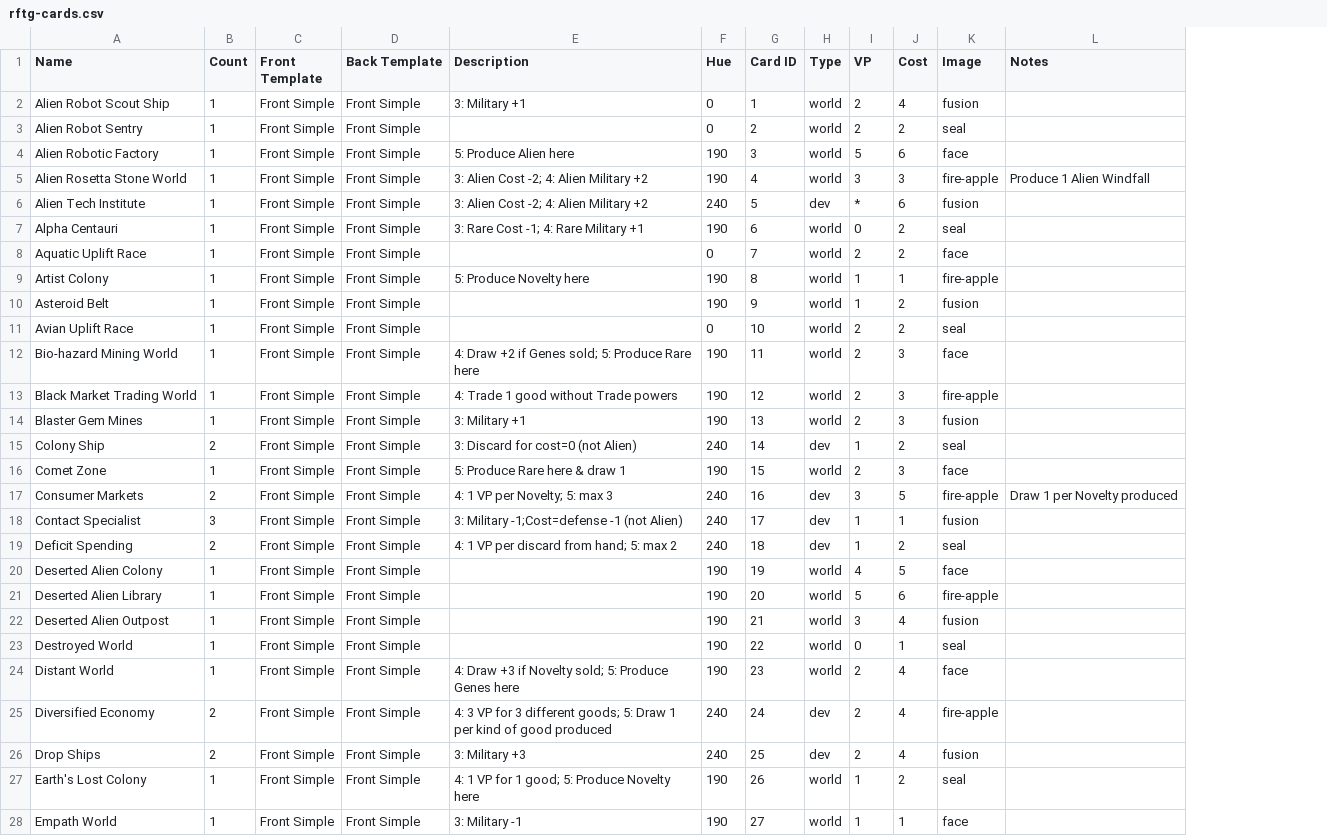
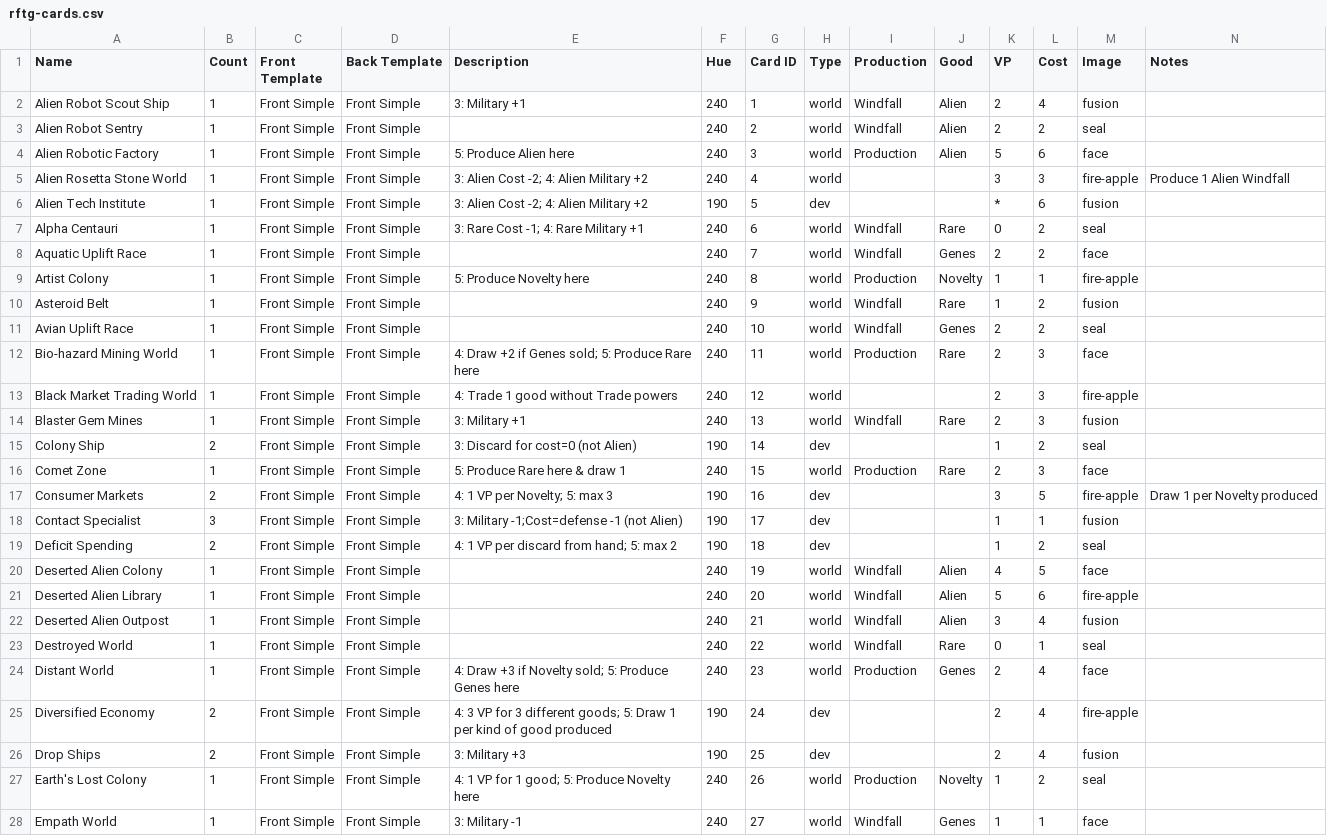
Before and after one commit to akrolsmir/race-to-agi, a CSV file: decks/race-to-agi/rftg-cards.csv, drawn as a sheet; only a part is shown; the diff covers the shown part only; the diff names each change by its address in the sheet, - before the commit and + after, or states it on an @@ line.

Commit message:
Generate production/windfall icons; line up dev/world colors

```diff
--- a/decks/race-to-agi/rftg-cards.csv
+++ b/decks/race-to-agi/rftg-cards.csv
+column I (Production), rows 2-28: Windfall | Windfall | Production |  |  | Windfall | Windfall | Production | Windfall | Windfall | Production |  | Windfall |  | Production |  |  |  | Windfall | Windfall | Windfall | Windfall | Production |  |  | Production | Windfall
+column J (Good), rows 2-28: Alien | Alien | Alien |  |  | Rare | Genes | Novelty | Rare | Genes | Rare |  | Rare |  | Rare |  |  |  | Alien | Alien | Alien | Rare | Genes |  |  | Novelty | Genes
-F2:F3 (Hue): 0
+F2:F3 (Hue): 240
-F4:F5 (Hue): 190
+F4:F5 (Hue): 240
-F6 (Hue): 240
+F6 (Hue): 190
-F7 (Hue): 190
+F7 (Hue): 240
-F8 (Hue): 0
+F8 (Hue): 240
-F9:F10 (Hue): 190
+F9:F10 (Hue): 240
-F11 (Hue): 0
+F11 (Hue): 240
-F12:F14 (Hue): 190
+F12:F14 (Hue): 240
-F15 (Hue): 240
+F15 (Hue): 190
-F16 (Hue): 190
+F16 (Hue): 240
-F17:F19 (Hue): 240
+F17:F19 (Hue): 190
-F20:F24 (Hue): 190
+F20:F24 (Hue): 240
-F25:F26 (Hue): 240
+F25:F26 (Hue): 190
-F27:F28 (Hue): 190
+F27:F28 (Hue): 240
```
Also changed, not shown: 68 edited cells elsewhere in this file, 16 other files.
